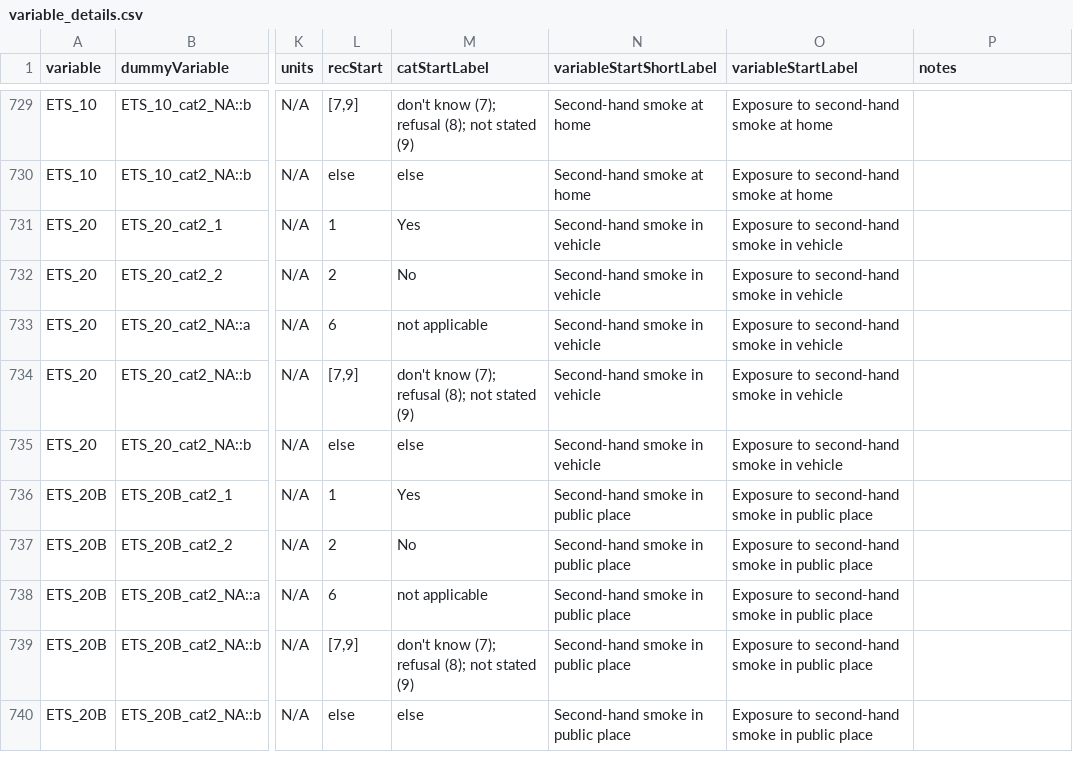
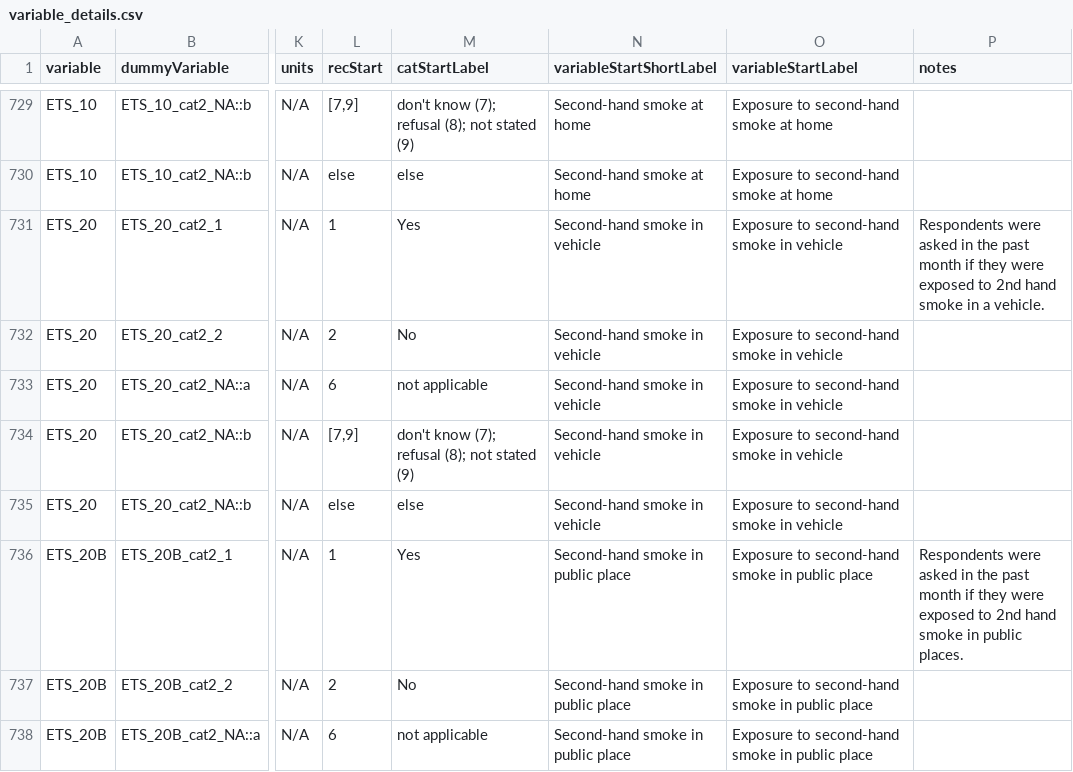
Before and after one commit to Big-Life-Lab/cchsflow, a CSV file: inst/extdata/variable_details.csv, drawn as a sheet; only a part is shown, gaps mark what is left out; the shorter side is filled out with more unchanged rows; the diff names each change by its address in the sheet, - before the commit and + after, or states it on an @@ line.

```diff
--- a/inst/extdata/variable_details.csv
+++ b/inst/extdata/variable_details.csv
-P731 (notes): (empty)
+P731 (notes): Respondents were asked in the past month if they were exposed to 2nd hand smoke in a vehicle.
-P736 (notes): (empty)
+P736 (notes): Respondents were asked in the past month if they were exposed to 2nd hand smoke in public places.
```
Also changed, not shown: 1 other file.
